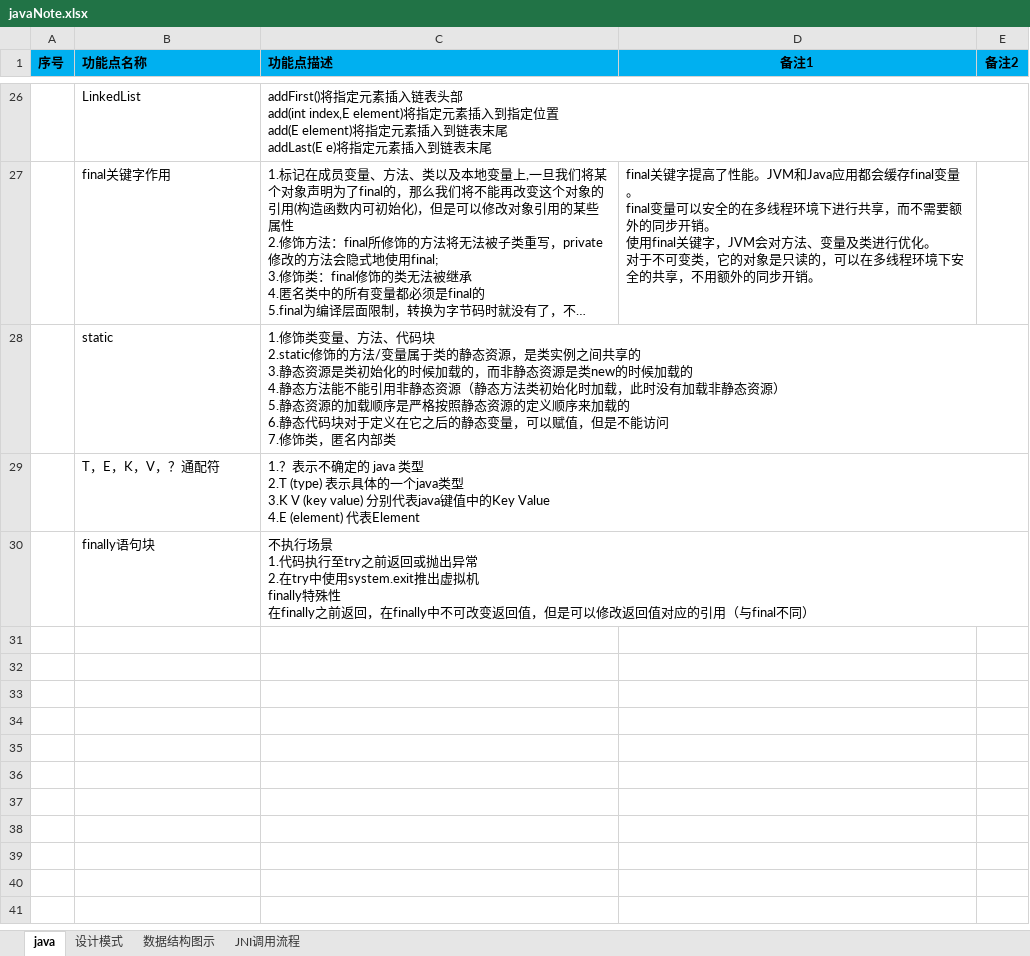
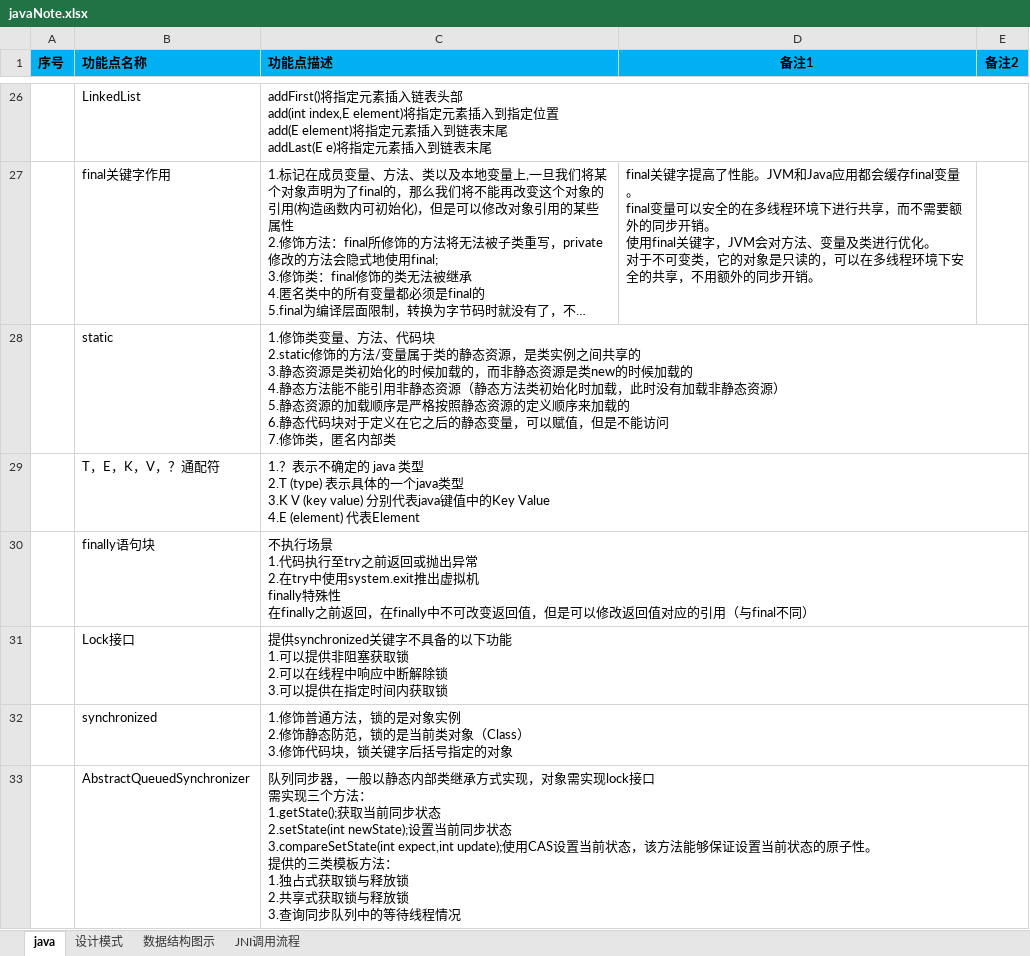
Before and after one commit to shangpengyang/technical-information, an Excel workbook: java/javaNote.xlsx, sheet java, drawn as a sheet; only a part is shown, gaps mark what is left out; long unchanged cells end in …; values as stored, in another font and other column widths than the file's, no borders; ↵ is a line break in a cell; the diff names each change by its address in the sheet, - before the commit and + after, or states it on an @@ line.

```diff
--- a/java/javaNote.xlsx (sheet java)
+++ b/java/javaNote.xlsx (sheet java)
+row 31:  | Lock接口 | 提供synchronized关键字不具备的以下功能 ↵ 1.可以提供非阻塞获取锁 ↵ 2.可以在线程中响应中断解除锁 ↵ 3.可以提供在指定时间内获取锁
+row 32:  | synchronized | 1.修饰普通方法，锁的是对象实例 ↵ 2.修饰静态防范，锁的是当前类对象（Class） ↵ 3.修饰代码块，锁关键字后括号指定的对象
+row 33:  | AbstractQueuedSynchronizer | 队列同步器，一般以静态内部类继承方式实现，对象需实现lock接口 ↵ 需实现三个方法： ↵ 1.getState();获取当前同步状态 ↵ 2.setState(int newState);设置当前同步状态 ↵ 3.compareSetState(int expect,int update);使用CAS设置当前状态，该方法能够保证设置当前状态的原子性。 ↵ 提供的三类模板方法： ↵ 1.独占式获取锁与释放锁 ↵ 2.共享式获取锁与释放锁 ↵ 3.查询同步队列中的等待线程情况
```
Also changed, not shown: mysql/mysqlnote.xlsx, plan/DailyPlan.xlsx, 1 other file.
